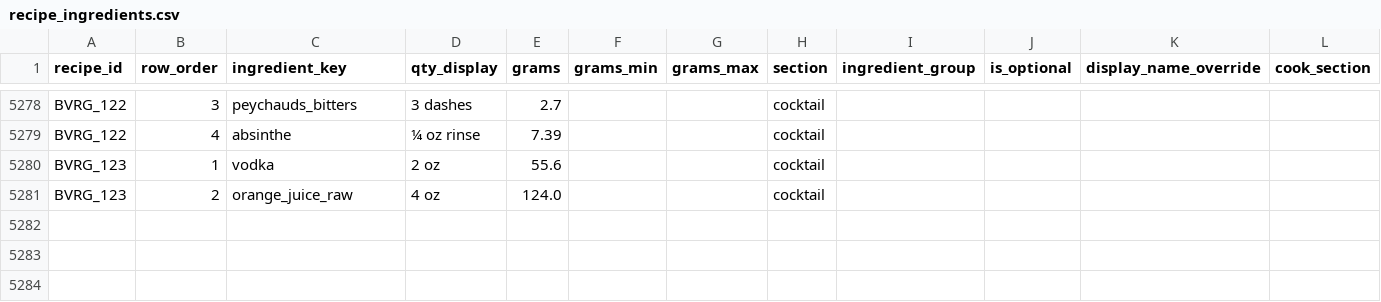
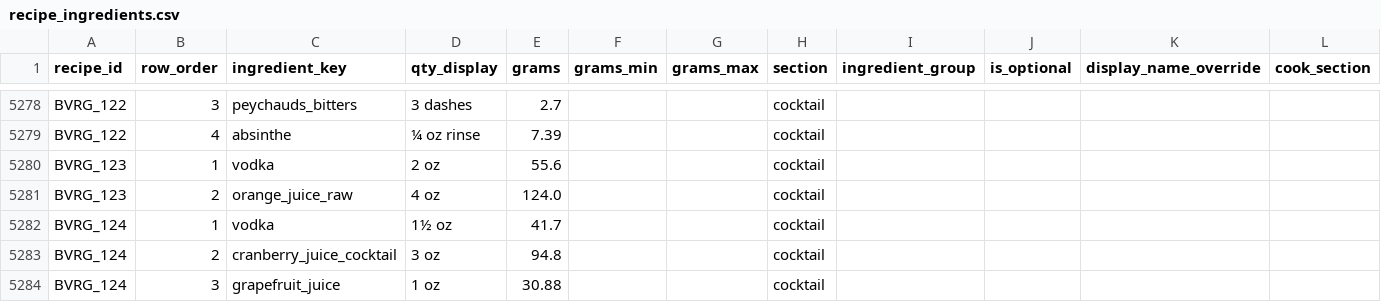
Before and after one commit to tlgeorgemailcom/daily-plate, a CSV file: recipes_v3/data/recipe_ingredients.csv, drawn as a sheet; only a part is shown, gaps mark what is left out.

```diff
--- a/recipes_v3/data/recipe_ingredients.csv
+++ b/recipes_v3/data/recipe_ingredients.csv
@@ -5281 +5281,4 @@ BVRG_123,1,vodka,2 oz,55.6,,,cocktail,,,,
 BVRG_123,2,orange_juice_raw,4 oz,124.0,,,cocktail,,,,
+BVRG_124,1,vodka,1½ oz,41.7,,,cocktail,,,,
+BVRG_124,2,cranberry_juice_cocktail,3 oz,94.8,,,cocktail,,,,
+BVRG_124,3,grapefruit_juice,1 oz,30.88,,,cocktail,,,,
```
Also changed, not shown: recipes_v3/data/recipe_instructions.csv, recipes_v3/data/recipe_sections.csv, 4 other files.
